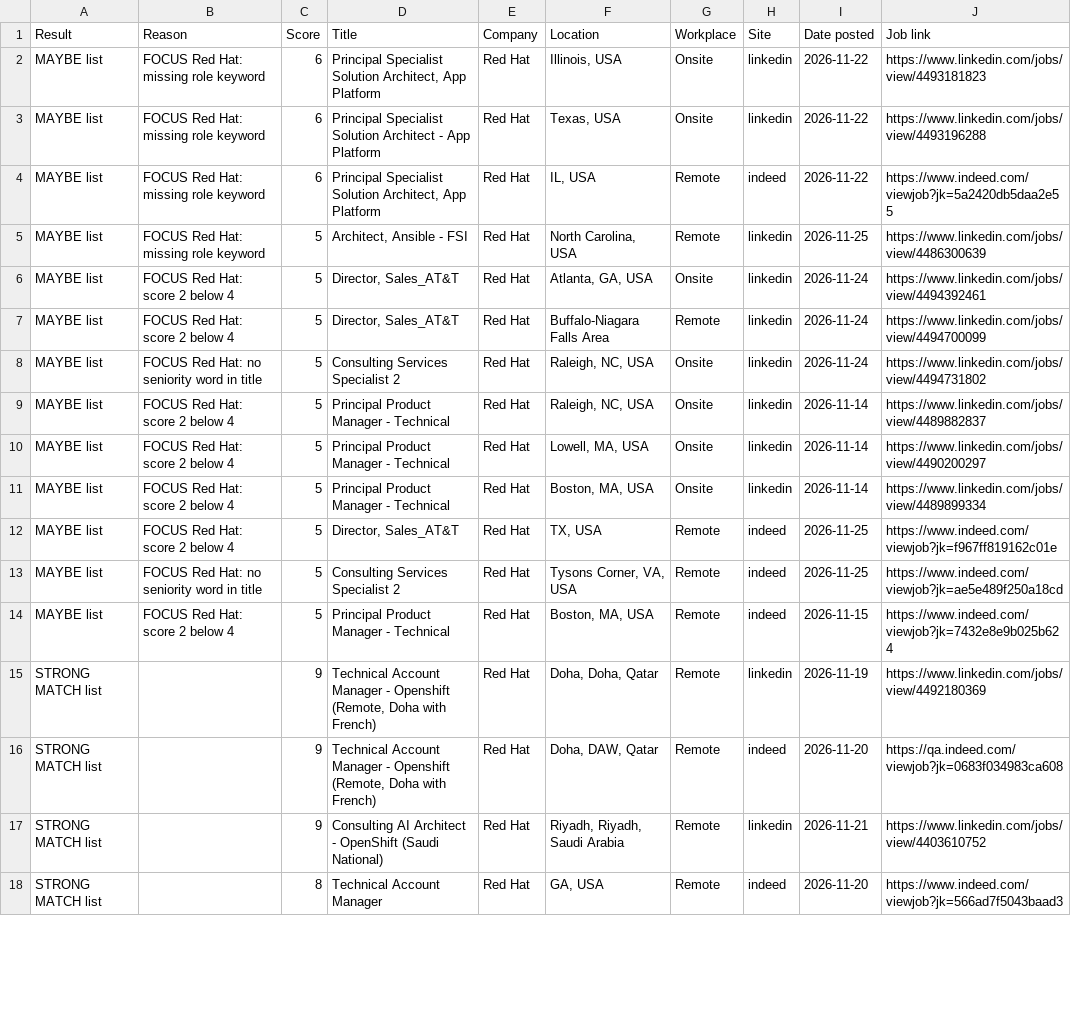
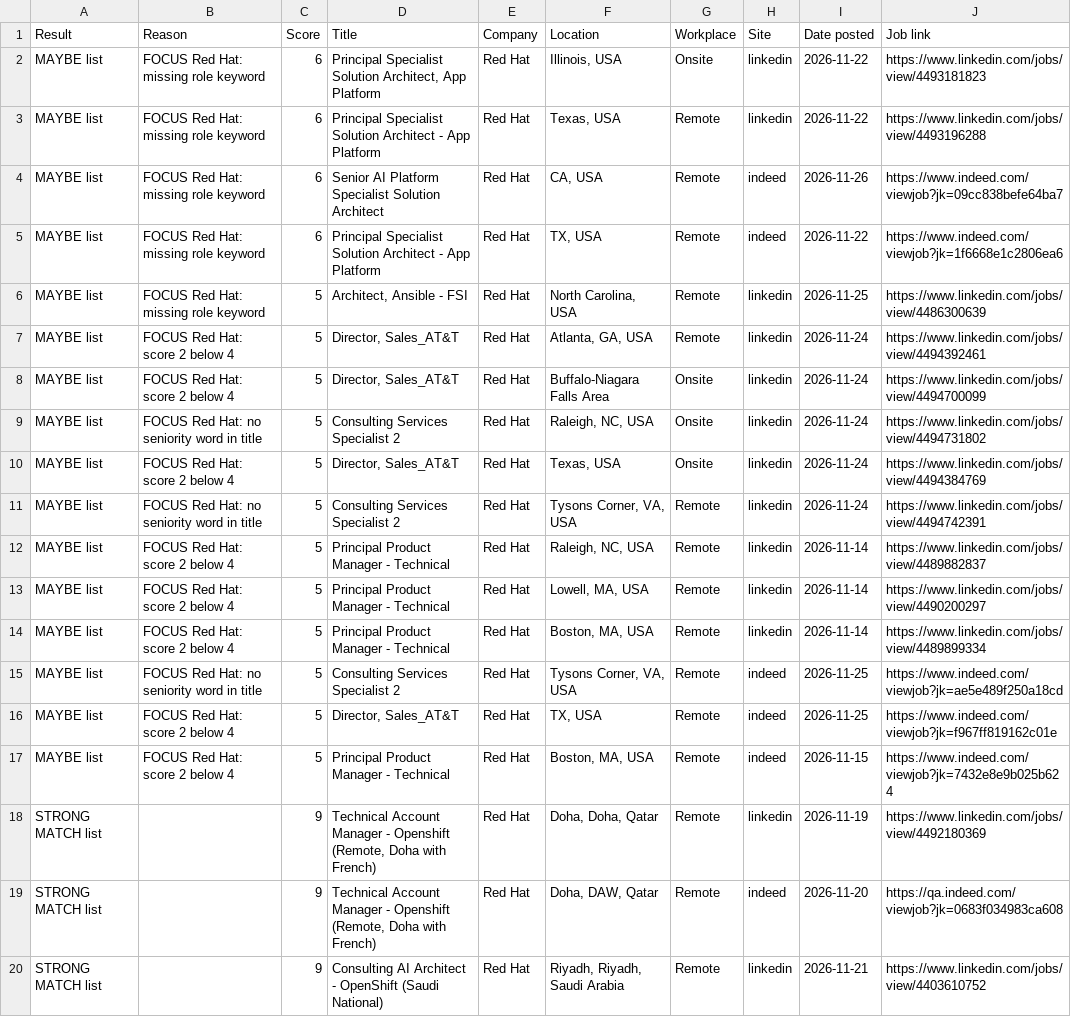
Before and after one commit to ekramyalemam/job-search-engine, a CSV file: results/focus_latest.csv, drawn as a sheet; only a part is shown; the shorter side is filled out with more unchanged rows; the diff covers the shown part only.

```diff
--- a/results/focus_latest.csv
+++ b/results/focus_latest.csv
@@ -2,13 +2,16 @@
 MAYBE list,FOCUS Red Hat: missing role keyword,6,"Principal Specialist Solution Architect, App Platform",Red Hat,"Illinois, USA",Onsite,linkedin,2026-11-22,https://www.linkedin.com/jobs/view/4493181823
-MAYBE list,FOCUS Red Hat: missing role keyword,6,Principal Specialist Solution Architect - App Platform,Red Hat,"Texas, USA",Onsite,linkedin,2026-11-22,https://www.linkedin.com/jobs/view/4493196288
-MAYBE list,FOCUS Red Hat: missing role keyword,6,"Principal Specialist Solution Architect, App Platform",Red Hat,"IL, USA",Remote,indeed,2026-11-22,https://www.indeed.com/viewjob?jk=5a2420db5daa2e55
+MAYBE list,FOCUS Red Hat: missing role keyword,6,Principal Specialist Solution Architect - App Platform,Red Hat,"Texas, USA",Remote,linkedin,2026-11-22,https://www.linkedin.com/jobs/view/4493196288
+MAYBE list,FOCUS Red Hat: missing role keyword,6,Senior AI Platform Specialist Solution Architect,Red Hat,"CA, USA",Remote,indeed,2026-11-26,https://www.indeed.com/viewjob?jk=09cc838befe64ba7
+MAYBE list,FOCUS Red Hat: missing role keyword,6,Principal Specialist Solution Architect - App Platform,Red Hat,"TX, USA",Remote,indeed,2026-11-22,https://www.indeed.com/viewjob?jk=1f6668e1c2806ea6
 MAYBE list,FOCUS Red Hat: missing role keyword,5,"Architect, Ansible - FSI",Red Hat,"North Carolina, USA",Remote,linkedin,2026-11-25,https://www.linkedin.com/jobs/view/4486300639
-MAYBE list,FOCUS Red Hat: score 2 below 4,5,"Director, Sales_AT&T",Red Hat,"Atlanta, GA, USA",Onsite,linkedin,2026-11-24,https://www.linkedin.com/jobs/view/4494392461
-MAYBE list,FOCUS Red Hat: score 2 below 4,5,"Director, Sales_AT&T",Red Hat,Buffalo-Niagara Falls Area,Remote,linkedin,2026-11-24,https://www.linkedin.com/jobs/view/4494700099
+MAYBE list,FOCUS Red Hat: score 2 below 4,5,"Director, Sales_AT&T",Red Hat,"Atlanta, GA, USA",Remote,linkedin,2026-11-24,https://www.linkedin.com/jobs/view/4494392461
+MAYBE list,FOCUS Red Hat: score 2 below 4,5,"Director, Sales_AT&T",Red Hat,Buffalo-Niagara Falls Area,Onsite,linkedin,2026-11-24,https://www.linkedin.com/jobs/view/4494700099
 MAYBE list,FOCUS Red Hat: no seniority word in title,5,Consulting Services Specialist 2,Red Hat,"Raleigh, NC, USA",Onsite,linkedin,2026-11-24,https://www.linkedin.com/jobs/view/4494731802
-MAYBE list,FOCUS Red Hat: score 2 below 4,5,Principal Product Manager - Technical,Red Hat,"Raleigh, NC, USA",Onsite,linkedin,2026-11-14,https://www.linkedin.com/jobs/view/4489882837
-MAYBE list,FOCUS Red Hat: score 2 below 4,5,Principal Product Manager - Technical,Red Hat,"Lowell, MA, USA",Onsite,linkedin,2026-11-14,https://www.linkedin.com/jobs/view/4490200297
-MAYBE list,FOCUS Red Hat: score 2 below 4,5,Principal Product Manager - Technical,Red Hat,"Boston, MA, USA",Onsite,linkedin,2026-11-14,https://www.linkedin.com/jobs/view/4489899334
+MAYBE list,FOCUS Red Hat: score 2 below 4,5,"Director, Sales_AT&T",Red Hat,"Texas, USA",Onsite,linkedin,2026-11-24,https://www.linkedin.com/jobs/view/4494384769
+MAYBE list,FOCUS Red Hat: no seniority word in title,5,Consulting Services Specialist 2,Red Hat,"Tysons Corner, VA, USA",Remote,linkedin,2026-11-24,https://www.linkedin.com/jobs/view/4494742391
+MAYBE list,FOCUS Red Hat: score 2 below 4,5,Principal Product Manager - Technical,Red Hat,"Raleigh, NC, USA",Remote,linkedin,2026-11-14,https://www.linkedin.com/jobs/view/4489882837
+MAYBE list,FOCUS Red Hat: score 2 below 4,5,Principal Product Manager - Technical,Red Hat,"Lowell, MA, USA",Remote,linkedin,2026-11-14,https://www.linkedin.com/jobs/view/4490200297
+MAYBE list,FOCUS Red Hat: score 2 below 4,5,Principal Product Manager - Technical,Red Hat,"Boston, MA, USA",Remote,linkedin,2026-11-14,https://www.linkedin.com/jobs/view/4489899334
+MAYBE list,FOCUS Red Hat: no seniority word in title,5,Consulting Services Specialist 2,Red Hat,"Tysons Corner, VA, USA",Remote,indeed,2026-11-25,https://www.indeed.com/viewjob?jk=ae5e489f250a18cd
 MAYBE list,FOCUS Red Hat: score 2 below 4,5,"Director, Sales_AT&T",Red Hat,"TX, USA",Remote,indeed,2026-11-25,https://www.indeed.com/viewjob?jk=f967ff819162c01e
-MAYBE list,FOCUS Red Hat: no seniority word in title,5,Consulting Services Specialist 2,Red Hat,"Tysons Corner, VA, USA",Remote,indeed,2026-11-25,https://www.indeed.com/viewjob?jk=ae5e489f250a18cd
 MAYBE list,FOCUS Red Hat: score 2 below 4,5,Principal Product Manager - Technical,Red Hat,"Boston, MA, USA",Remote,indeed,2026-11-15,https://www.indeed.com/viewjob?jk=7432e8e9b025b624
```
Also changed, not shown: 1 added row, 3 removed rows, 3 moved rows and 9 edited cells elsewhere in this file, 7 other files.
